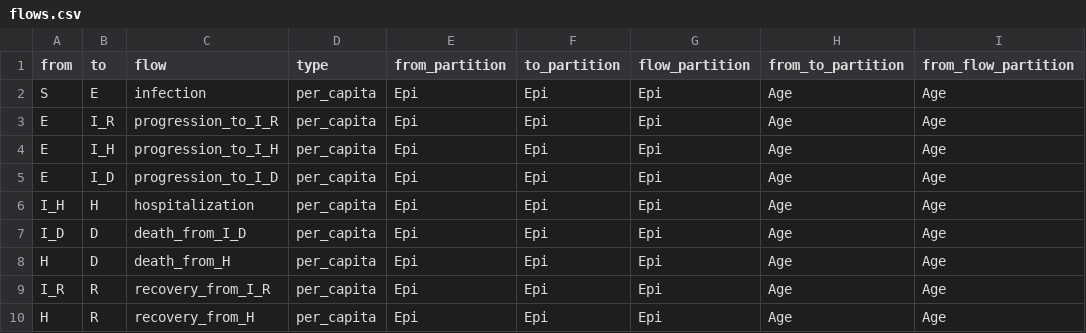
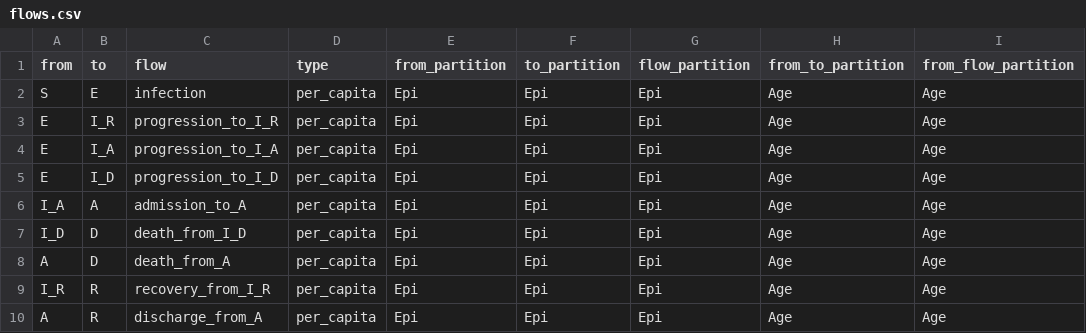
Before and after one commit to phac-nml-phrsd/EPACmodel, a CSV file: inst/models/hosp/flows.csv, drawn as a sheet; only a part is shown; the diff names each change by its address in the sheet, - before the commit and + after, or states it on an @@ line.

```diff
--- a/inst/models/hosp/flows.csv
+++ b/inst/models/hosp/flows.csv
-B4 (to): I_H
+B4 (to): I_A
-C4 (flow): progression_to_I_H
+C4 (flow): progression_to_I_A
-A6 (from): I_H
+A6 (from): I_A
-B6 (to): H
+B6 (to): A
-C6 (flow): hospitalization
+C6 (flow): admission_to_A
-A8 (from): H
+A8 (from): A
-C8 (flow): death_from_H
+C8 (flow): death_from_A
-A10 (from): H
+A10 (from): A
-C10 (flow): recovery_from_H
+C10 (flow): discharge_from_A
```
Also changed, not shown: inst/models/hosp/values.csv, inst/models/hosp/variables.csv, 5 other files.
